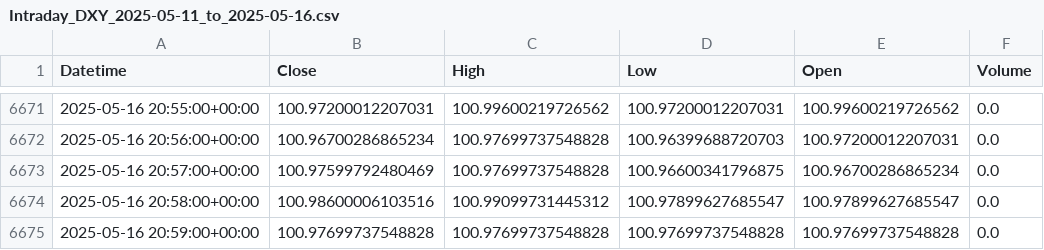
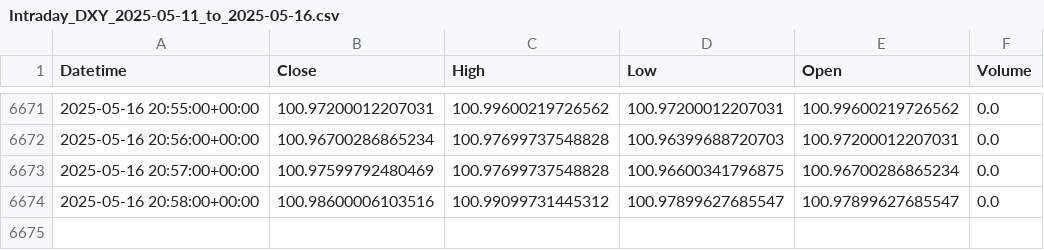
Before and after one commit to krishanggupta/MarketAnalysis, a CSV file: Daily_backup_files/Intraday_DXY_2025-05-11_to_2025-05-16.csv, drawn as a sheet; only a part is shown, gaps mark what is left out.

```diff
--- a/Daily_backup_files/Intraday_DXY_2025-05-11_to_2025-05-16.csv
+++ b/Daily_backup_files/Intraday_DXY_2025-05-11_to_2025-05-16.csv
@@ -6674,2 +6674 @@ Datetime,Close,High,Low,Open,Volume
 2025-05-16 20:58:00+00:00,100.98600006103516,100.99099731445312,100.97899627685547,100.97899627685547,0.0
-2025-05-16 20:59:00+00:00,100.97699737548828,100.97699737548828,100.97699737548828,100.97699737548828,0.0
```
Also changed, not shown: Daily_backup_files/Intraday_ZF_2025-05-11_to_2025-05-16.csv, Daily_backup_files/Intraday_ZN_2000-09-21_to_2025-05-16.csv, 1 other file.
